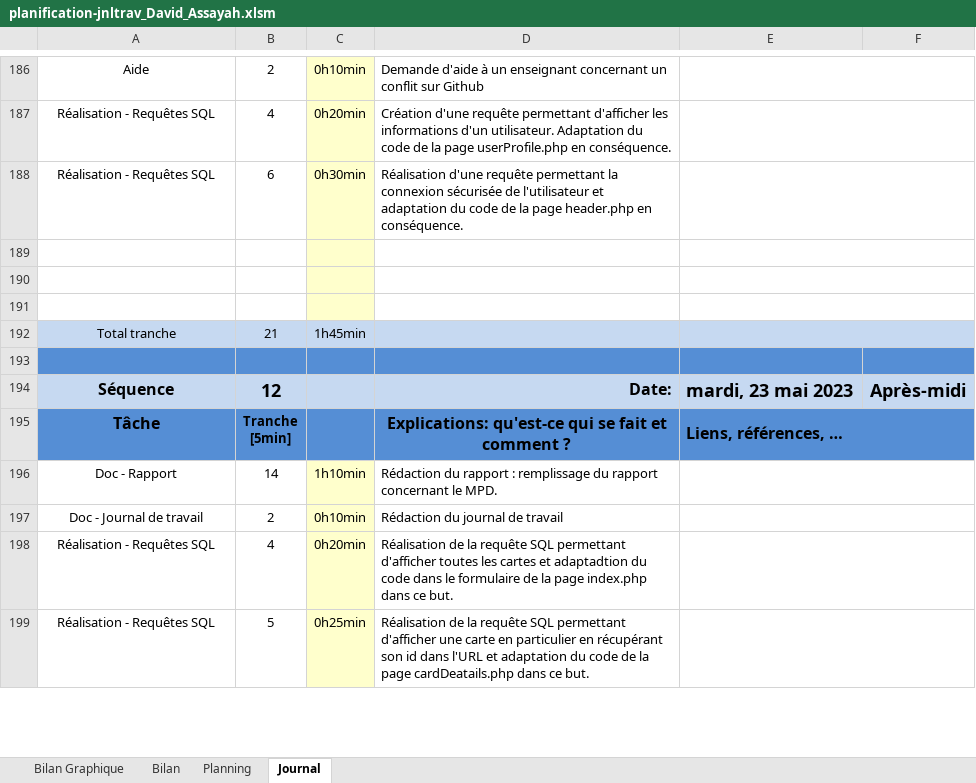
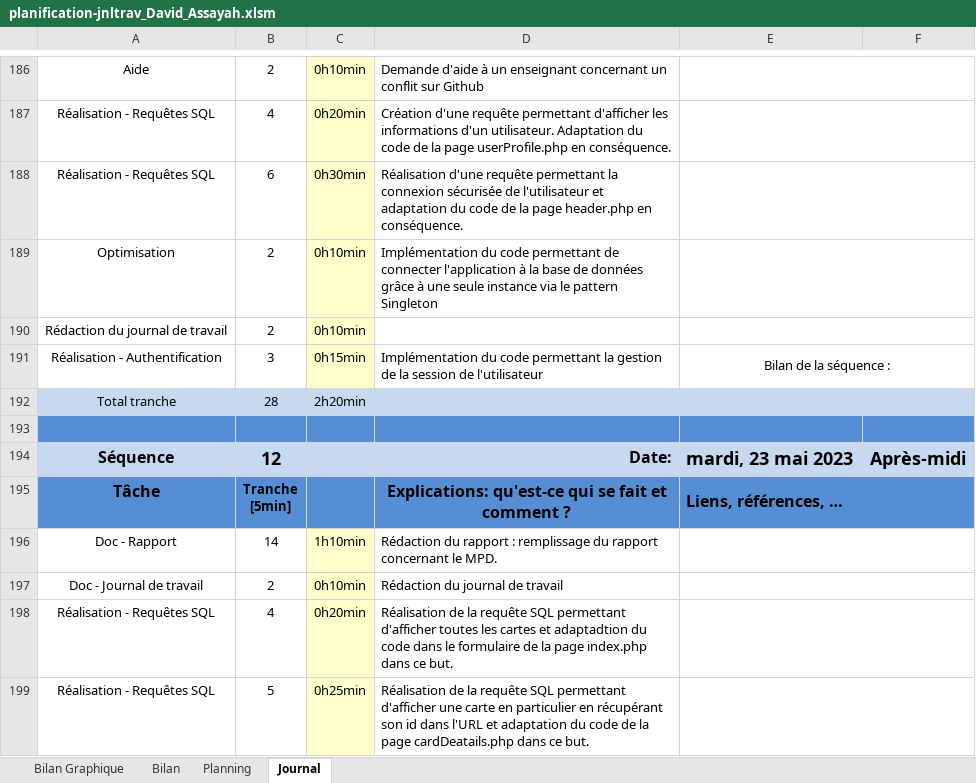
Before and after one commit to davassayah/TPI_David_Assayah_2023, an Excel workbook: doc/planification-jnltrav_David_Assayah.xlsm, sheet Journal, drawn as a sheet; only a part is shown, gaps mark what is left out; values as stored, in another font and other column widths than the file's, no borders; charts and pictures and conditional formats not drawn; 1 other sheet too large or unreadable and not compared; the diff names each change by its address in the sheet, - before the commit and + after, or states it on an @@ line.

Commit message:
Modifications admin

```diff
--- a/doc/planification-jnltrav_David_Assayah.xlsm (sheet Journal)
+++ b/doc/planification-jnltrav_David_Assayah.xlsm (sheet Journal)
-row 189: (empty)
+row 189: Optimisation | 2 | 0h10min | Implémentation du code permettant de connecter l'application à la base de données grâce à une seule instance via le pattern Singleton
-row 190: (empty)
+row 190: Rédaction du journal de travail | 2 | 0h10min
-row 191: (empty)
+row 191: Réalisation - Authentification | 3 | 0h15min | Implémentation du code permettant la gestion de la session de l'utilisateur | Bilan de la séquence :
-B192: 21
+B192: 28
-C192: 1h45min
+C192: 2h20min
```
Also changed, not shown: charts or pictures.
